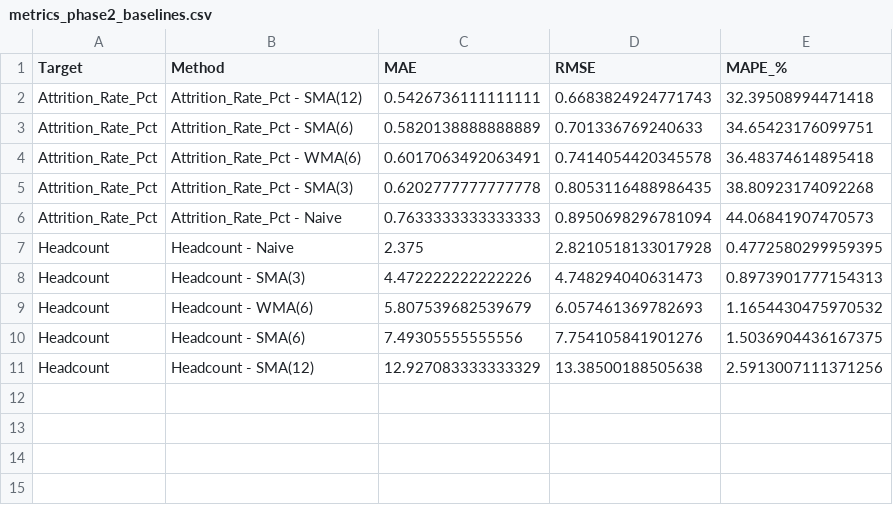
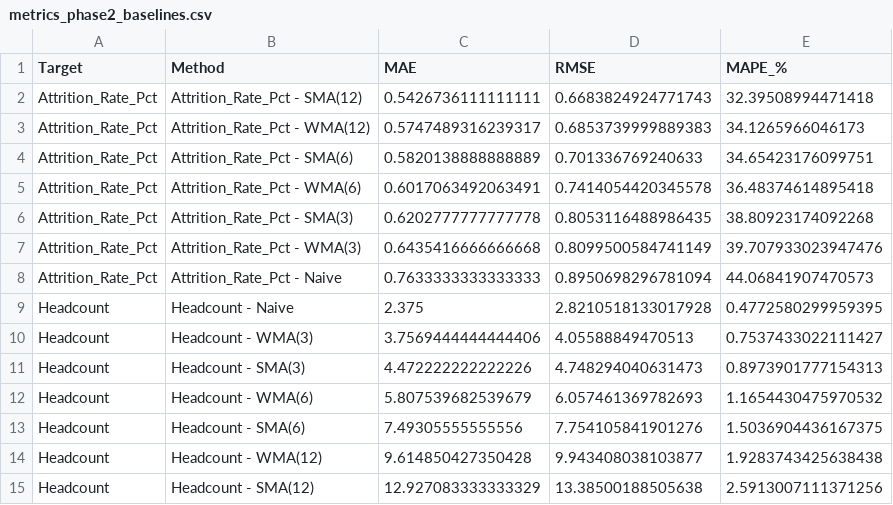
Before and after one commit to Souporno/forecasting_arima, a CSV file: results/metrics_phase2_baselines.csv, drawn as a sheet.

Commit message:
Extend WMA to match all SMA windows (3/6/12) instead of just 6; add SMA-vs-WMA head-to-head comparison (table + grouped bar chart) to test whether recency-weighting helps consistently across window sizes

```diff
--- a/results/metrics_phase2_baselines.csv
+++ b/results/metrics_phase2_baselines.csv
@@ -2,2 +2,3 @@ Target,Method,MAE,RMSE,MAPE_%
 Attrition_Rate_Pct,Attrition_Rate_Pct - SMA(12),0.5426736111111111,0.6683824924771743,32.39508994471418
+Attrition_Rate_Pct,Attrition_Rate_Pct - WMA(12),0.5747489316239317,0.6853739999889383,34.1265966046173
 Attrition_Rate_Pct,Attrition_Rate_Pct - SMA(6),0.5820138888888889,0.701336769240633,34.65423176099751
@@ -5,4 +6,6 @@ Attrition_Rate_Pct,Attrition_Rate_Pct - WMA(6),0.6017063492063491,0.741405442034
 Attrition_Rate_Pct,Attrition_Rate_Pct - SMA(3),0.6202777777777778,0.8053116488986435,38.80923174092268
+Attrition_Rate_Pct,Attrition_Rate_Pct - WMA(3),0.6435416666666668,0.8099500584741149,39.707933023947476
 Attrition_Rate_Pct,Attrition_Rate_Pct - Naive,0.7633333333333333,0.8950698296781094,44.06841907470573
 Headcount,Headcount - Naive,2.375,2.8210518133017928,0.4772580299959395
+Headcount,Headcount - WMA(3),3.7569444444444406,4.05588849470513,0.7537433022111427
 Headcount,Headcount - SMA(3),4.472222222222226,4.748294040631473,0.8973901777154313
@@ -10,2 +13,3 @@ Headcount,Headcount - WMA(6),5.807539682539679,6.057461369782693,1.1654430475970
 Headcount,Headcount - SMA(6),7.49305555555556,7.754105841901276,1.5036904436167375
+Headcount,Headcount - WMA(12),9.614850427350428,9.943408038103877,1.9283743425638438
 Headcount,Headcount - SMA(12),12.927083333333329,13.38500188505638,2.5913007111371256
```
Also changed, not shown: 4 other files.
